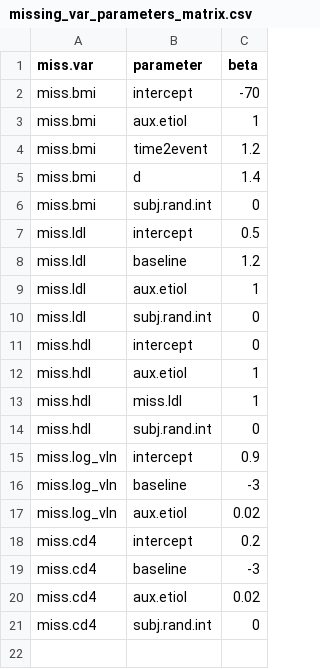
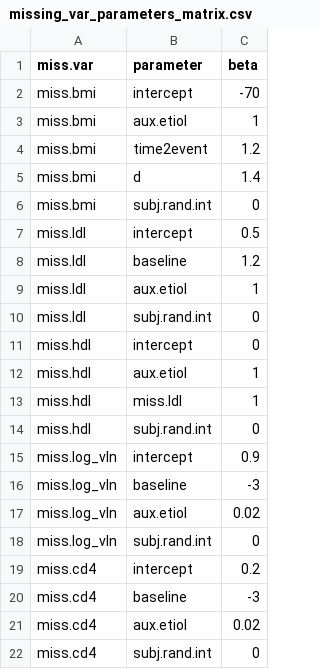
Before and after one commit to qsuProjects/PCORI, a CSV file: r/IMPMISS/missing_var_parameters_matrix.csv, drawn as a sheet.

Commit message:
NAest: does missingness separately for high vs. low CD4; generate auxiliary normal variable that is highly correlated with CD4. Not fully tested.

```diff
--- a/r/IMPMISS/missing_var_parameters_matrix.csv
+++ b/r/IMPMISS/missing_var_parameters_matrix.csv
@@ -17,2 +17,3 @@ miss.log_vln,baseline,-3
 miss.log_vln,aux.etiol,0.02
+miss.log_vln,subj.rand.int,0
 miss.cd4,intercept,0.2
```
Also changed, not shown: 4 other files.
